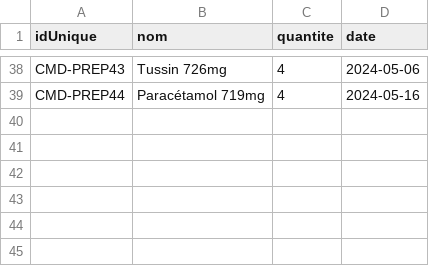
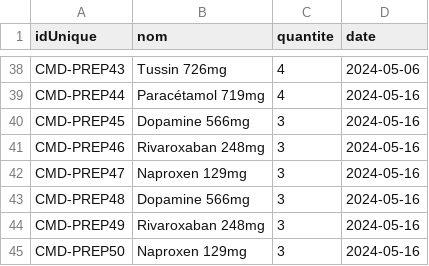
Before and after one commit to octhama/ProjetPharmacie, a CSV file: src/data/registrepreparation.csv, drawn as a sheet; only a part is shown, gaps mark what is left out.

```diff
--- a/src/data/registrepreparation.csv
+++ b/src/data/registrepreparation.csv
@@ -39 +39,7 @@ CMD-PREP43,Tussin 726mg,4,2024-05-06
 CMD-PREP44,Paracétamol 719mg,4,2024-05-16
+CMD-PREP45,Dopamine 566mg,3,2024-05-16
+CMD-PREP46,Rivaroxaban 248mg,3,2024-05-16
+CMD-PREP47,Naproxen 129mg,3,2024-05-16
+CMD-PREP48,Dopamine 566mg,3,2024-05-16
+CMD-PREP49,Rivaroxaban 248mg,3,2024-05-16
+CMD-PREP50,Naproxen 129mg,3,2024-05-16
```
Also changed, not shown: src/data/medicaments.csv, 2 other files.
